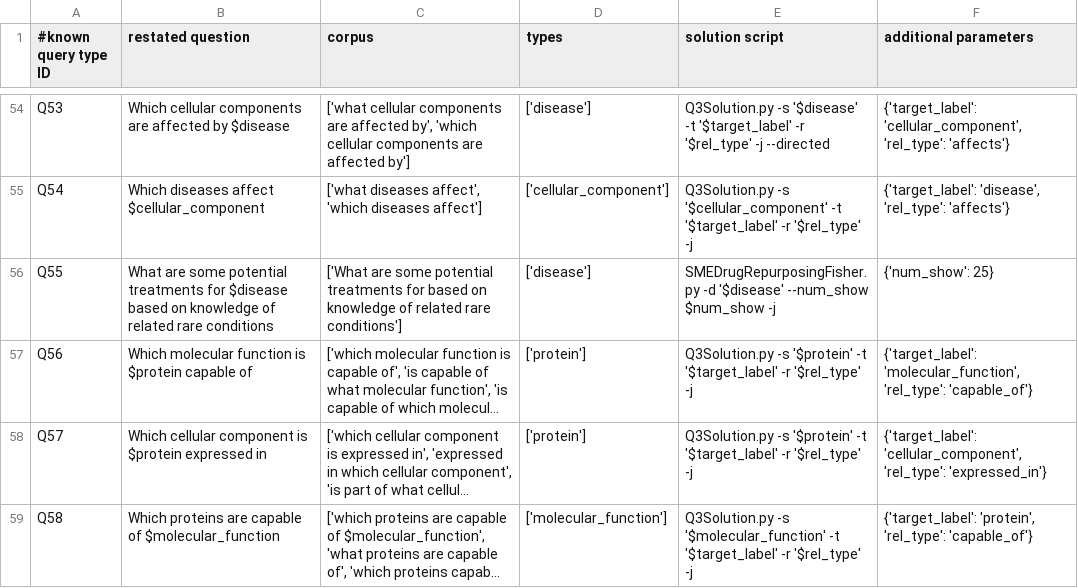
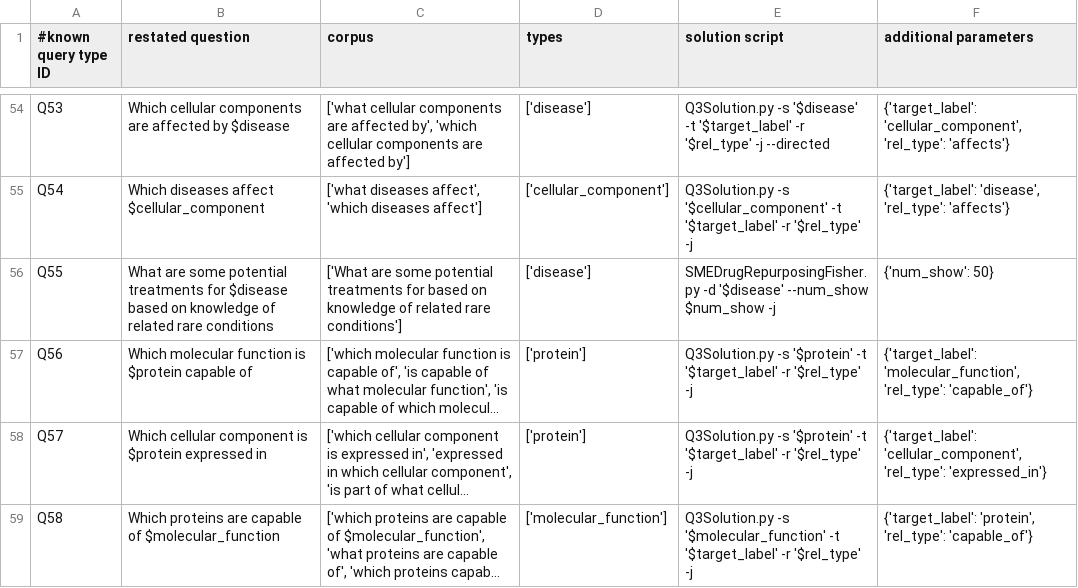
Before and after one commit to RTXteam/RTX, a TSV file: code/reasoningtool/QuestionAnswering/Questions.tsv, drawn as a sheet; only a part is shown, gaps mark what is left out; long unchanged cells end in …; the diff names each change by its address in the sheet, - before the commit and + after, or states it on an @@ line.

```diff
--- a/code/reasoningtool/QuestionAnswering/Questions.tsv
+++ b/code/reasoningtool/QuestionAnswering/Questions.tsv
-F56 (additional parameters): {'num_show': 25}
+F56 (additional parameters): {'num_show': 50}
```
Also changed, not shown: 3 other files.
